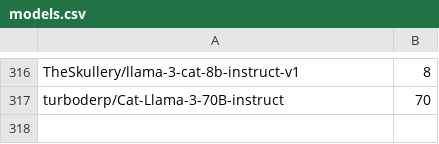
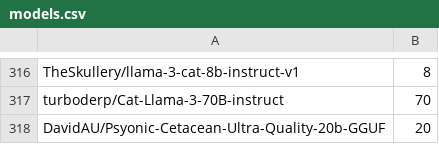
Before and after one commit to Haidra-Org/AI-Horde-text-model-reference, a CSV file: models.csv, drawn as a sheet; only a part is shown, gaps mark what is left out; the diff names each change by its address in the sheet, - before the commit and + after, or states it on an @@ line.

Commit message:
PsyCet ultra

```diff
--- a/models.csv
+++ b/models.csv
+row 318: DavidAU/Psyonic-Cetacean-Ultra-Quality-20b-GGUF | 20
```
Also changed, not shown: 1 other file.
